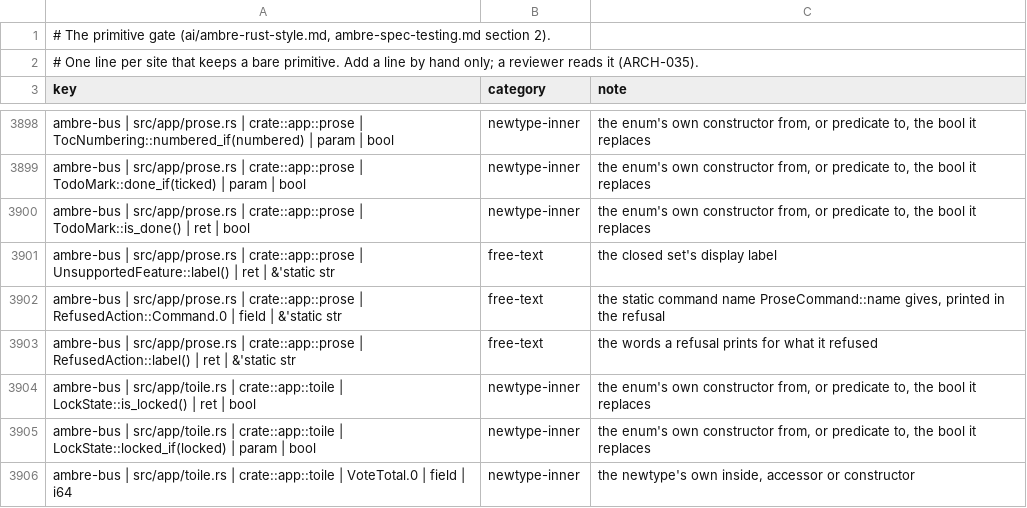
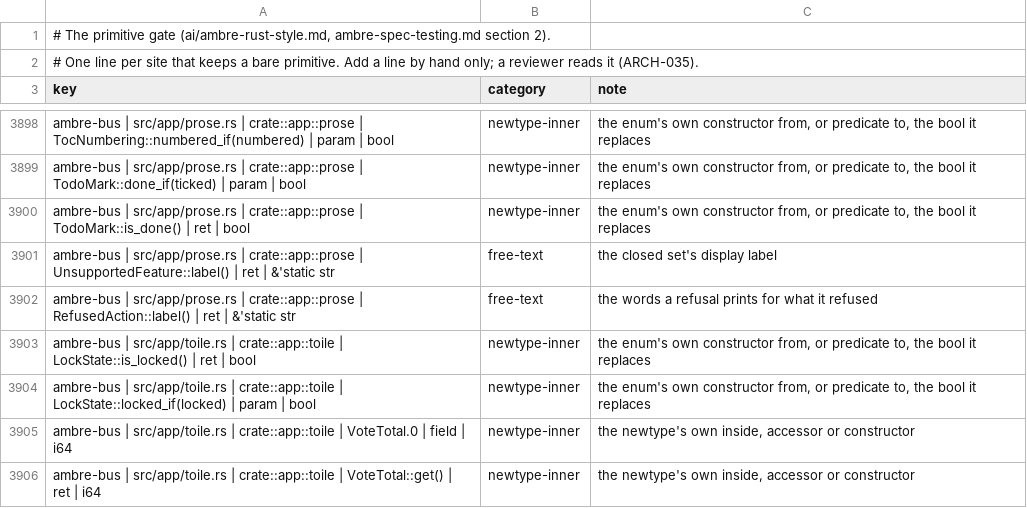
Before and after one commit to ambre-suite/ambre, a TSV file: specs/1-Foundations/ambre-primitives.tsv, drawn as a sheet; only a part is shown, gaps mark what is left out; the shorter side is filled out with more unchanged rows; removed rows and columns are numbered as before the commit, all else as after; the diff covers the shown part only; the diff names each change by its address in the sheet, - before the commit and + after, or states it on an @@ line.

```diff
--- a/specs/1-Foundations/ambre-primitives.tsv
+++ b/specs/1-Foundations/ambre-primitives.tsv
-row 3902: ambre-bus | src/app/prose.rs | crate::app::prose | RefusedAction::Command.0 | field | &'static str | free-text | the static command name ProseCommand::name gives, printed in the refusal
```
Also changed, not shown: 3 added rows and 3 removed rows elsewhere in this file, 7 other files.
